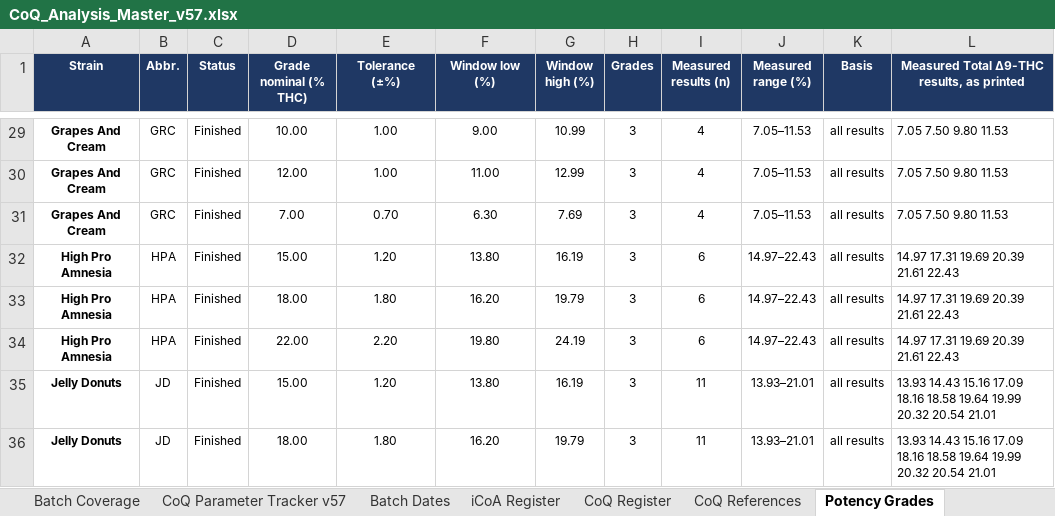
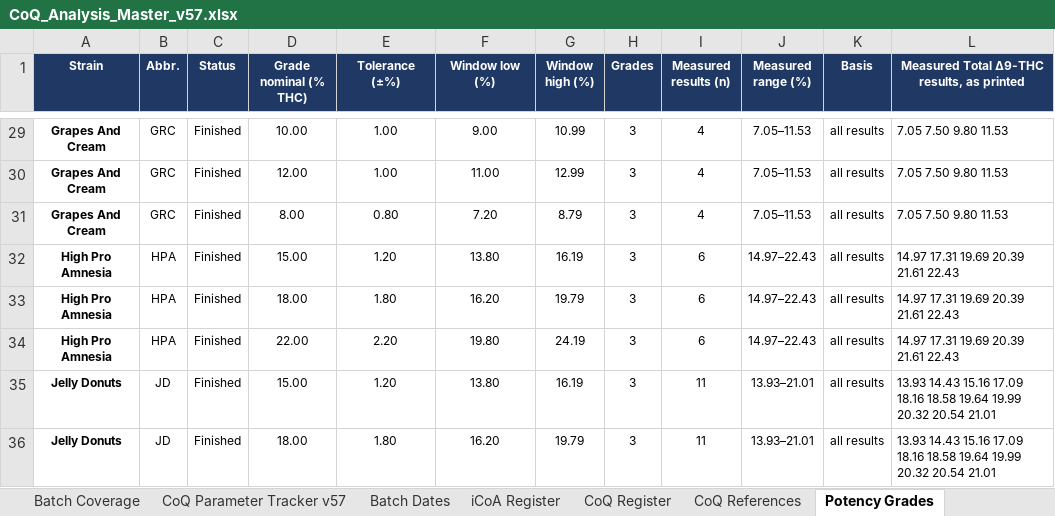
Before and after one commit to 3p4e/letta-stack, an Excel workbook: deliverables/qc_gap_analysis/tracker/CoQ_Analysis_Master_v57.xlsx, sheet Potency Grades, drawn as a sheet; only a part is shown, gaps mark what is left out; values as stored, in another font and other column widths than the file's, no borders; the diff names each change by its address in the sheet, - before the commit and + after, or states it on an @@ line.

```diff
--- a/deliverables/qc_gap_analysis/tracker/CoQ_Analysis_Master_v57.xlsx (sheet Potency Grades)
+++ b/deliverables/qc_gap_analysis/tracker/CoQ_Analysis_Master_v57.xlsx (sheet Potency Grades)
-D31 (Grade nominal (% THC)): 7.00
+D31 (Grade nominal (% THC)): 8.00
-E31 (Tolerance (±%)): 0.70
+E31 (Tolerance (±%)): 0.80
-F31 (Window low (%)): 6.30
+F31 (Window low (%)): 7.20
-G31 (Window high (%)): 7.69
+G31 (Window high (%)): 8.79
```
Also changed, not shown: sheet CoQ Register, sheet CoQ Compilation, sheet CoQ Compilation (long), 36 other files.
